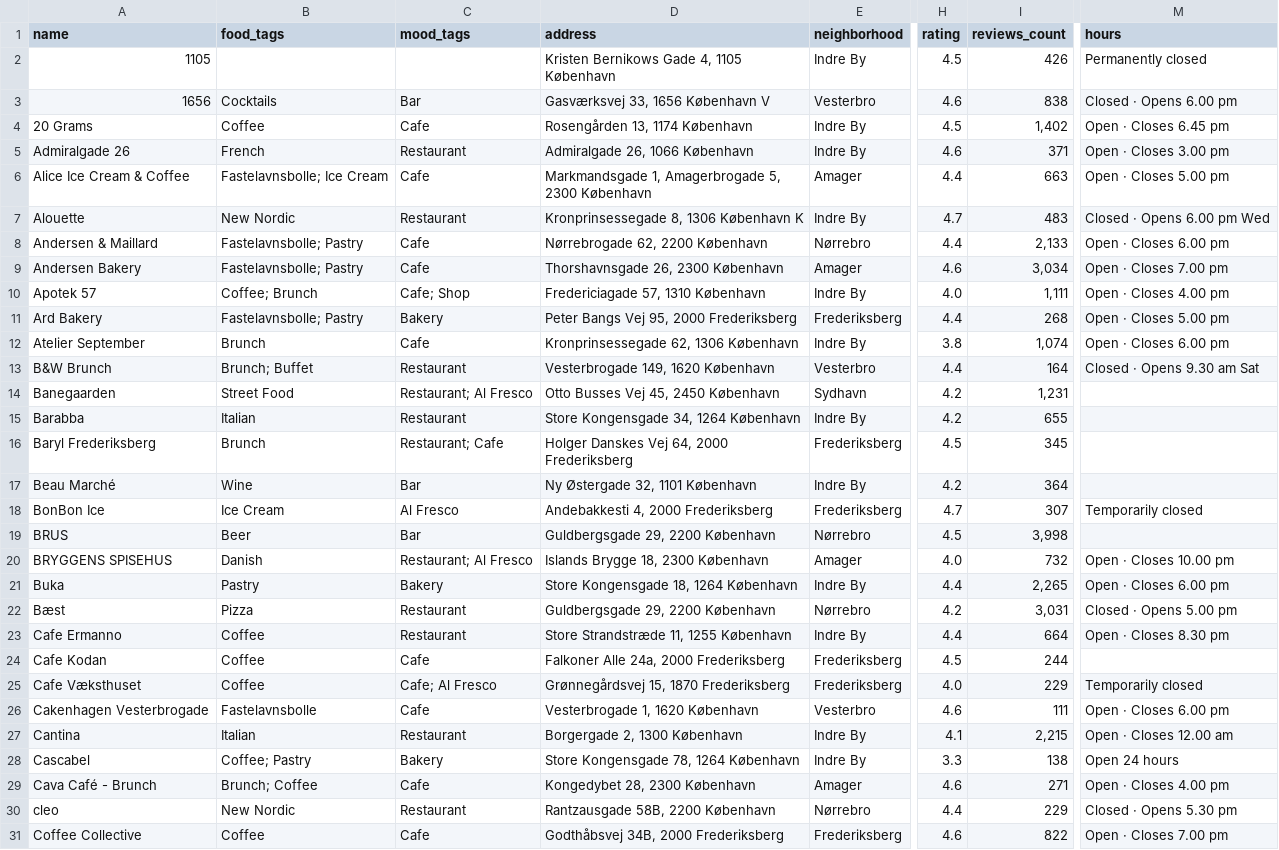
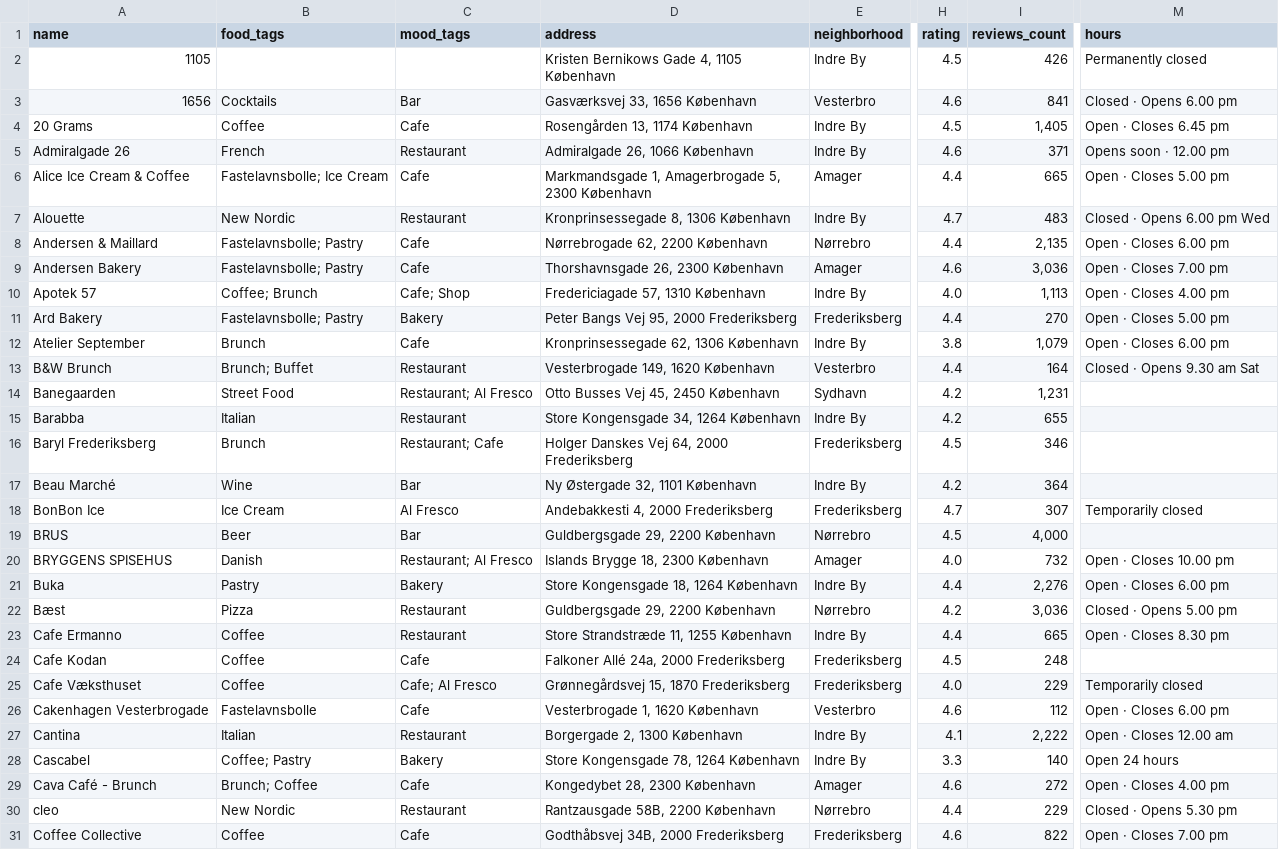
Before and after one commit to Hannazzzzz/cph-food-files-v0.1, a CSV file: Favorite places_enriched.csv, drawn as a sheet; only a part is shown, gaps mark what is left out; the diff covers the shown part only; the diff names each change by its address in the sheet, - before the commit and + after, or states it on an @@ line.

```diff
--- a/Favorite places_enriched.csv
+++ b/Favorite places_enriched.csv
-D3 (address): Gasværksvej 33, 1656 København V
+D3 (address): Gasværksvej 33, 1656 København
-I3 (reviews_count): 838
+I3 (reviews_count): 841
-I4 (reviews_count): 1,402
+I4 (reviews_count): 1,405
-M5 (hours): Open · Closes 3.00 pm
+M5 (hours): Opens soon · 12.00 pm
-I6 (reviews_count): 663
+I6 (reviews_count): 665
-D7 (address): Kronprinsessegade 8, 1306 København K
+D7 (address): Kronprinsessegade 8, 1306 København
-I8 (reviews_count): 2,133
+I8 (reviews_count): 2,135
-I9 (reviews_count): 3,034
+I9 (reviews_count): 3,036
-I10 (reviews_count): 1,111
+I10 (reviews_count): 1,113
-I11 (reviews_count): 268
+I11 (reviews_count): 270
-I12 (reviews_count): 1,074
+I12 (reviews_count): 1,079
-I16 (reviews_count): 345
+I16 (reviews_count): 346
-I19 (reviews_count): 3,998
+I19 (reviews_count): 4,000
-I21 (reviews_count): 2,265
+I21 (reviews_count): 2,276
-I22 (reviews_count): 3,031
+I22 (reviews_count): 3,036
-I23 (reviews_count): 664
+I23 (reviews_count): 665
-D24 (address): Falkoner Alle 24a, 2000 Frederiksberg
+D24 (address): Falkoner Allé 24a, 2000 Frederiksberg
-I24 (reviews_count): 244
+I24 (reviews_count): 248
-I26 (reviews_count): 111
+I26 (reviews_count): 112
-I27 (reviews_count): 2,215
+I27 (reviews_count): 2,222
-I28 (reviews_count): 138
+I28 (reviews_count): 140
-I29 (reviews_count): 271
+I29 (reviews_count): 272
```
Also changed, not shown: 118 edited cells elsewhere in this file.
